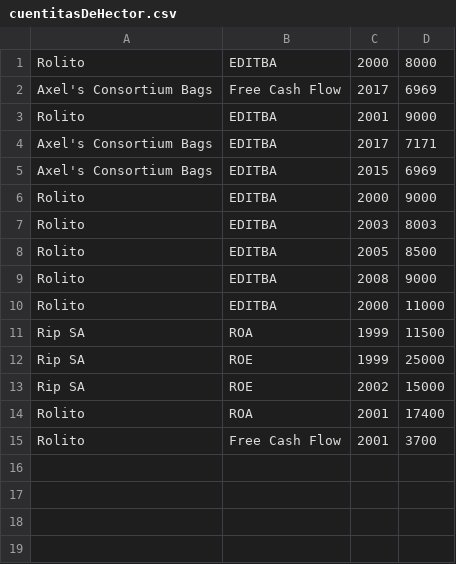
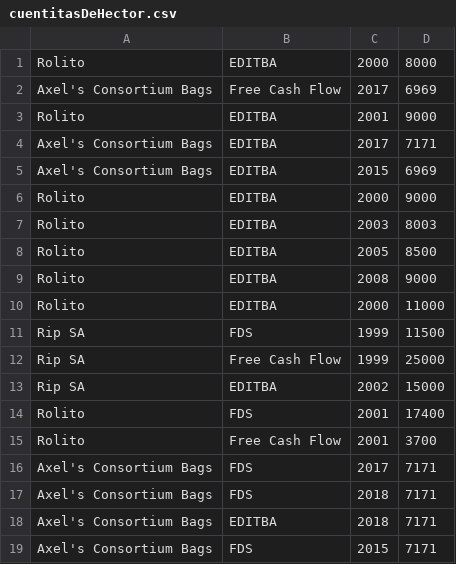
Before and after one commit to SLDG1297/TP-DDS-2017, a CSV file: TPA/cuentitasDeHector.csv, drawn as a sheet.

```diff
--- a/TPA/cuentitasDeHector.csv
+++ b/TPA/cuentitasDeHector.csv
@@ -10,6 +10,10 @@ Rolito,EDITBA,2008,9000
 Rolito,EDITBA,2000,11000
-Rip SA, ROA,1999,11500
-Rip SA, ROE,1999,25000
-Rip SA, ROE,2002,15000
-Rolito,ROA,2001,17400
+Rip SA, FDS,1999,11500
+Rip SA, Free Cash Flow,1999,25000
+Rip SA, EDITBA,2002,15000
+Rolito,FDS,2001,17400
 Rolito,Free Cash Flow,2001,3700
+Axel's Consortium Bags,FDS,2017,7171
+Axel's Consortium Bags,FDS,2018,7171
+Axel's Consortium Bags,EDITBA,2018,7171
+Axel's Consortium Bags,FDS,2015,7171
```
Also changed, not shown: 6 other files.
